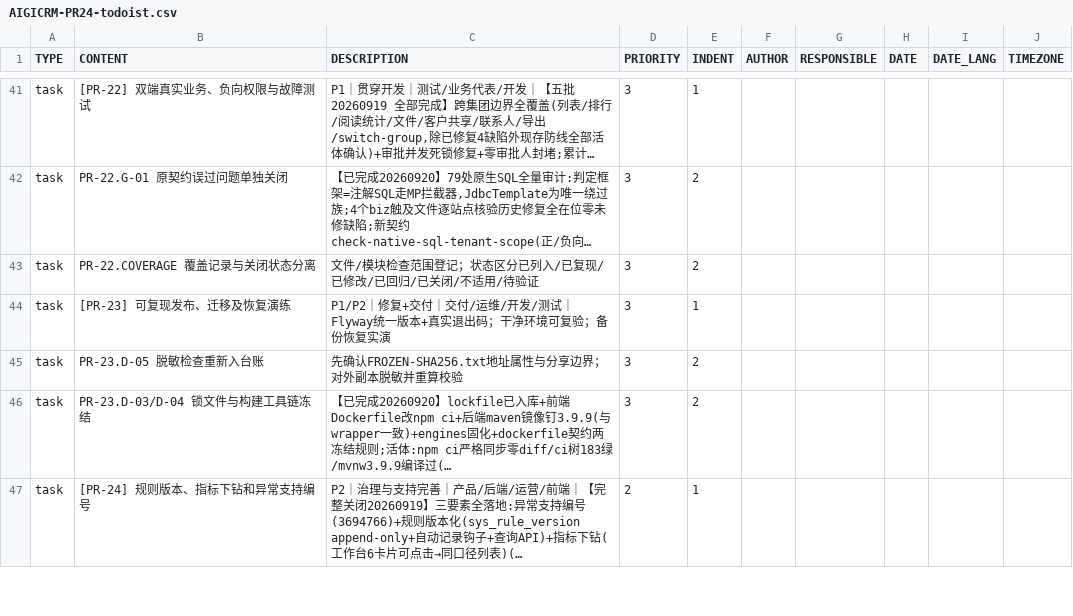
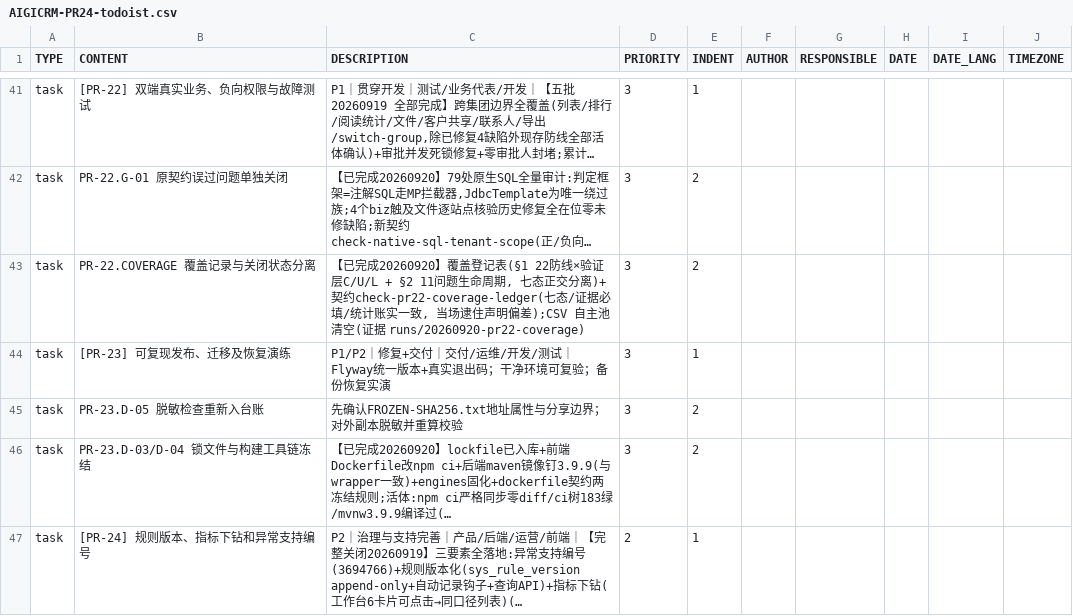
Before and after one commit to Eastdongjun/AigiCRM, a CSV file: 00-项目管理/AIGICRM-PR24-todoist.csv, drawn as a sheet; only a part is shown, gaps mark what is left out; long unchanged cells end in …; the diff names each change by its address in the sheet, - before the commit and + after, or states it on an @@ line.

Commit message:
docs(pm,test): PR-22.COVERAGE 覆盖记录与关闭状态分离 —— 登记表+账本契约
交付:
- 覆盖登记表: §1 22 行防线×验证层(C结构契约/U单测/L活体)七态;
  §2 11 项问题生命周期(与覆盖正交); §3 统计自一致锚点。
  种子全部取自真实 runs 证据, 落地 G-01 教训: 覆盖绿≠问题关闭,
  结构契约 PASS≠行为验证(真机=待验证/服务端Gate=不适用均显式标注)
- check-pr22-coverage-ledger.sh(注册 dev-verify): 七态集合校验+
  已关闭/已回归必填证据+§3统计账实一致——当场逮住本人声明偏差(12+8→10+10)并修正

门禁: contracts 92 PASS/0 FAIL(新契约+1); sonar 2 触达文件 0/项目 OPEN 0
至此 CSV 自主池清空, 24 工作包可自主工程项全部收口

```diff
--- a/00-项目管理/AIGICRM-PR24-todoist.csv
+++ b/00-项目管理/AIGICRM-PR24-todoist.csv
-C43 (DESCRIPTION): 文件/模块检查范围登记；状态区分已列入/已复现/已修改/已回归/已关闭/不适用/待验证
+C43 (DESCRIPTION): 【已完成20260920】覆盖登记表(§1 22防线×验证层C/U/L + §2 11问题生命周期, 七态正交分离)+契约check-pr22-coverage-ledger(七态/证据必填/统计账实一致, 当场逮住声明偏差);CSV 自主池清空(证据 runs/20260920-pr22-coverage)
```
Also changed, not shown: 3 other files.
